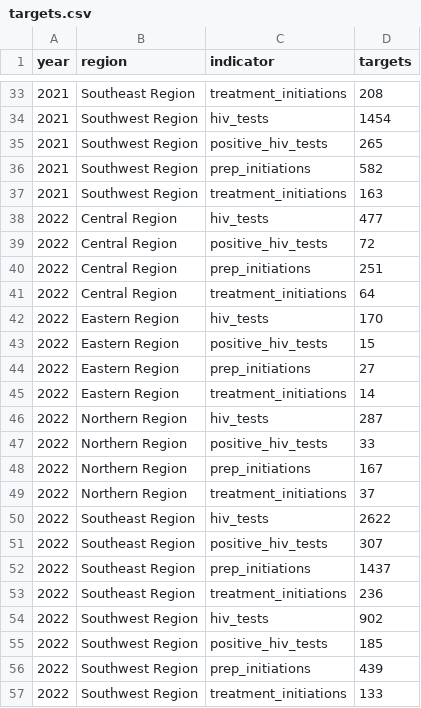
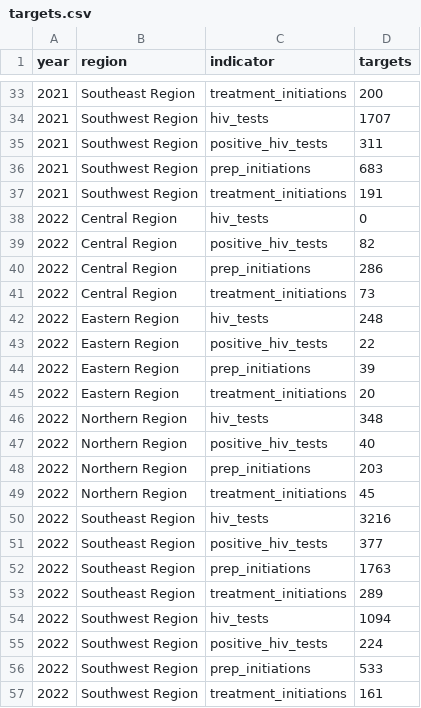
Before and after one commit to BBetz907/skills_test, a CSV file: Dataout/targets.csv, drawn as a sheet; only a part is shown, gaps mark what is left out; the diff covers the shown part only.

```diff
--- a/Dataout/targets.csv
+++ b/Dataout/targets.csv
@@ -33,25 +33,25 @@ year,region,indicator,targets
-2021,Southeast Region,treatment_initiations,208
-2021,Southwest Region,hiv_tests,1454
-2021,Southwest Region,positive_hiv_tests,265
-2021,Southwest Region,prep_initiations,582
-2021,Southwest Region,treatment_initiations,163
-2022,Central Region,hiv_tests,477
-2022,Central Region,positive_hiv_tests,72
-2022,Central Region,prep_initiations,251
-2022,Central Region,treatment_initiations,64
-2022,Eastern Region,hiv_tests,170
-2022,Eastern Region,positive_hiv_tests,15
-2022,Eastern Region,prep_initiations,27
-2022,Eastern Region,treatment_initiations,14
-2022,Northern Region,hiv_tests,287
-2022,Northern Region,positive_hiv_tests,33
-2022,Northern Region,prep_initiations,167
-2022,Northern Region,treatment_initiations,37
-2022,Southeast Region,hiv_tests,2622
-2022,Southeast Region,positive_hiv_tests,307
-2022,Southeast Region,prep_initiations,1437
-2022,Southeast Region,treatment_initiations,236
-2022,Southwest Region,hiv_tests,902
-2022,Southwest Region,positive_hiv_tests,185
-2022,Southwest Region,prep_initiations,439
-2022,Southwest Region,treatment_initiations,133
+2021,Southeast Region,treatment_initiations,200
+2021,Southwest Region,hiv_tests,1707
+2021,Southwest Region,positive_hiv_tests,311
+2021,Southwest Region,prep_initiations,683
+2021,Southwest Region,treatment_initiations,191
+2022,Central Region,hiv_tests,0
+2022,Central Region,positive_hiv_tests,82
+2022,Central Region,prep_initiations,286
+2022,Central Region,treatment_initiations,73
+2022,Eastern Region,hiv_tests,248
+2022,Eastern Region,positive_hiv_tests,22
+2022,Eastern Region,prep_initiations,39
+2022,Eastern Region,treatment_initiations,20
+2022,Northern Region,hiv_tests,348
+2022,Northern Region,positive_hiv_tests,40
+2022,Northern Region,prep_initiations,203
+2022,Northern Region,treatment_initiations,45
+2022,Southeast Region,hiv_tests,3216
+2022,Southeast Region,positive_hiv_tests,377
+2022,Southeast Region,prep_initiations,1763
+2022,Southeast Region,treatment_initiations,289
+2022,Southwest Region,hiv_tests,1094
+2022,Southwest Region,positive_hiv_tests,224
+2022,Southwest Region,prep_initiations,533
+2022,Southwest Region,treatment_initiations,161
```
Also changed, not shown: 27 edited cells elsewhere in this file, 1 other file.
